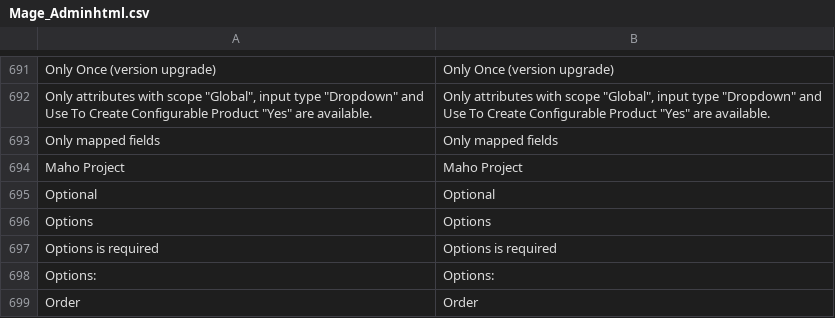
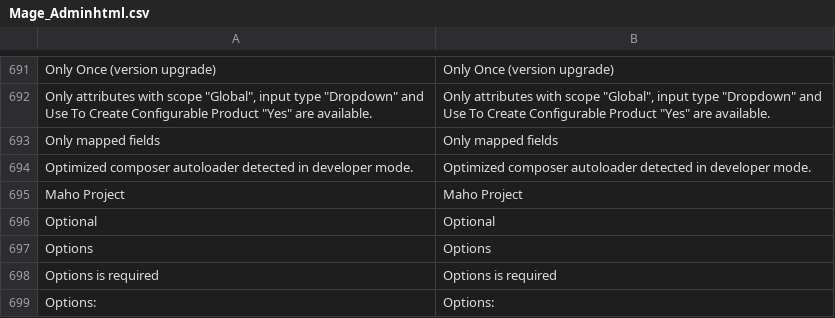
Before and after one commit to MahoCommerce/maho, a CSV file: app/locale/en_US/Mage_Adminhtml.csv, drawn as a sheet; only a part is shown, gaps mark what is left out; the shorter side is filled out with more unchanged rows.

Commit message:
Show optimized autoloader warning in adminhtml

```diff
--- a/app/locale/en_US/Mage_Adminhtml.csv
+++ b/app/locale/en_US/Mage_Adminhtml.csv
@@ -693,2 +693,3 @@
 "Only mapped fields","Only mapped fields"
+"Optimized composer autoloader detected in developer mode.","Optimized composer autoloader detected in developer mode."
 "Maho Project","Maho Project"
```
Also changed, not shown: 3 other files.
